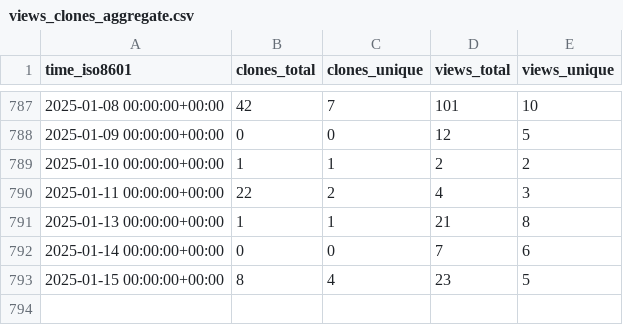
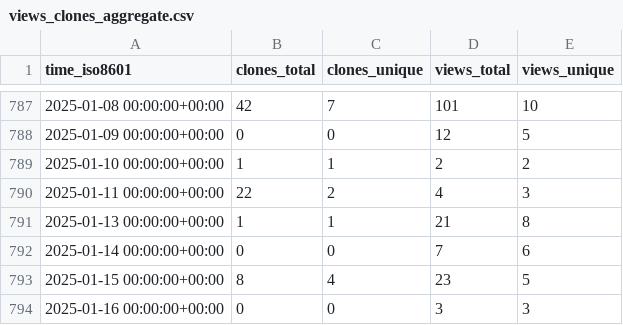
Before and after one commit to l3af-project/l3af-repo-stats, a CSV file: l3af-project/l3afd/ghrs-data/views_clones_aggregate.csv, drawn as a sheet; only a part is shown, gaps mark what is left out.

```diff
--- a/l3af-project/l3afd/ghrs-data/views_clones_aggregate.csv
+++ b/l3af-project/l3afd/ghrs-data/views_clones_aggregate.csv
@@ -793 +793,2 @@ time_iso8601,clones_total,clones_unique,views_total,views_unique
 2025-01-15 00:00:00+00:00,8,4,23,5
+2025-01-16 00:00:00+00:00,0,0,3,3
```
Also changed, not shown: 1 other file.
